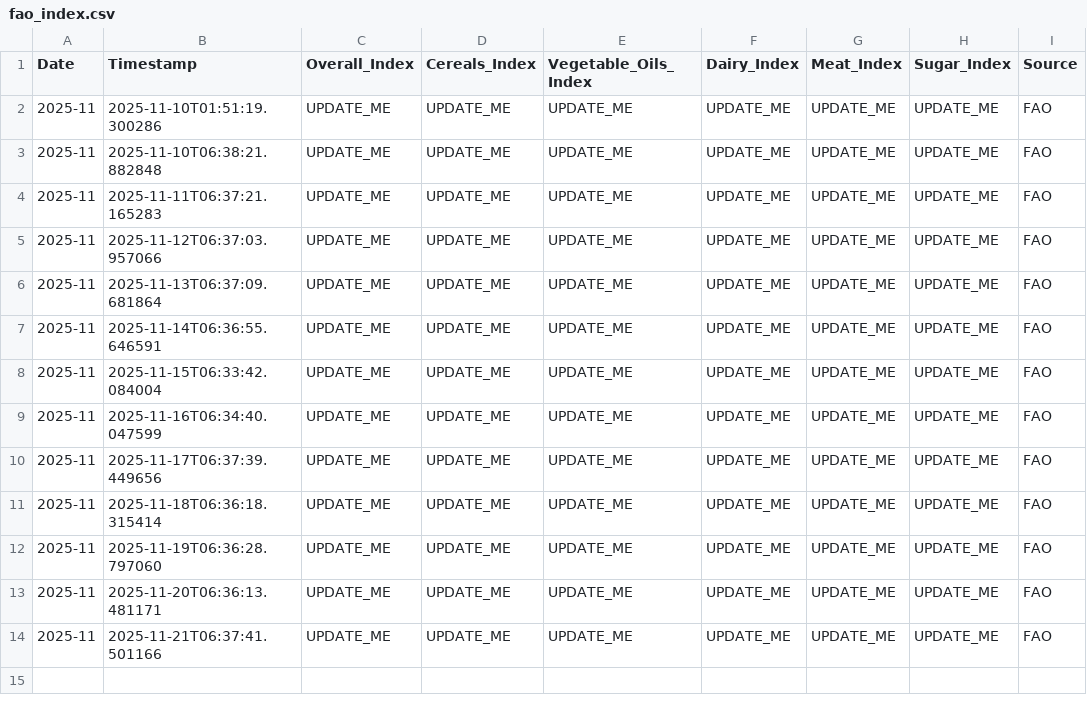
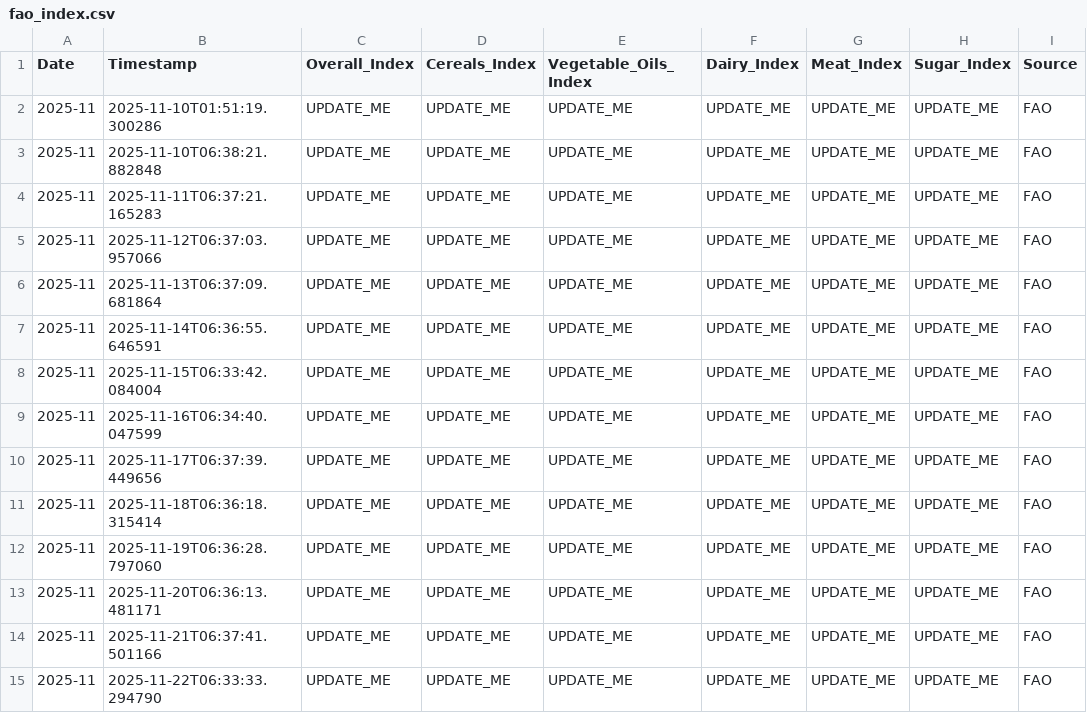
Before and after one commit to regitazakia/currency-comm-daily, a CSV file: data/food_prices/fao_index.csv, drawn as a sheet; the diff names each change by its address in the sheet, - before the commit and + after, or states it on an @@ line.

```diff
--- a/data/food_prices/fao_index.csv
+++ b/data/food_prices/fao_index.csv
+row 15: 2025-11 | 2025-11-22T06:33:33.294790 | UPDATE_ME | UPDATE_ME | UPDATE_ME | UPDATE_ME | UPDATE_ME | UPDATE_ME | FAO
```
Also changed, not shown: data/currency_rates/history.csv, 5 other files.
